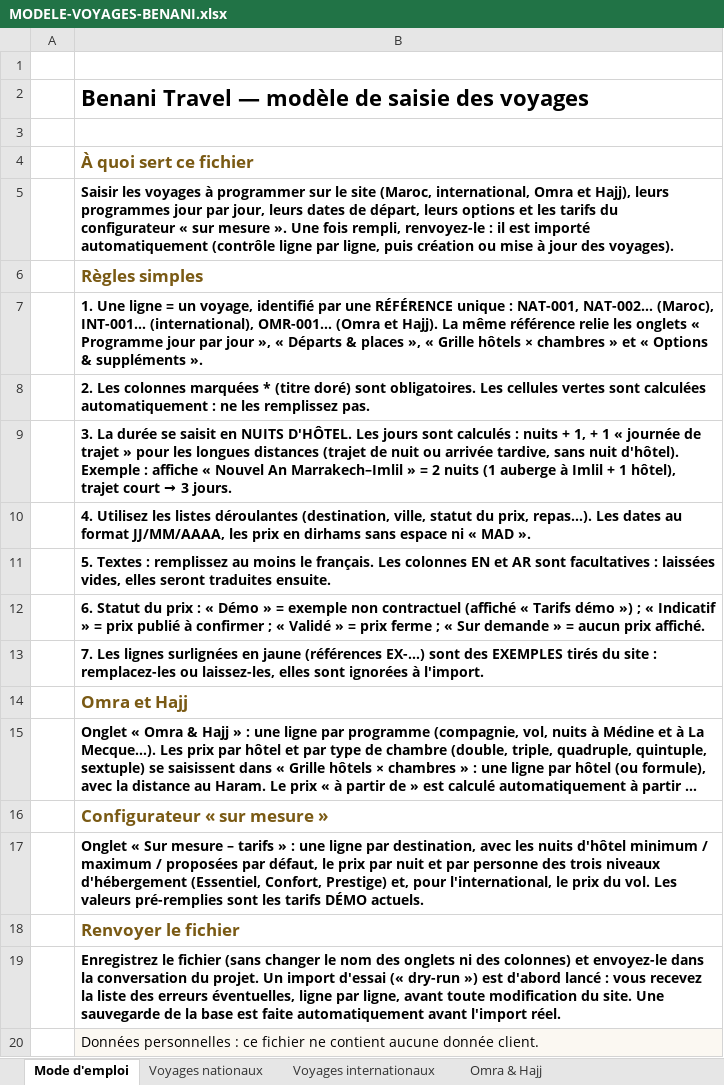
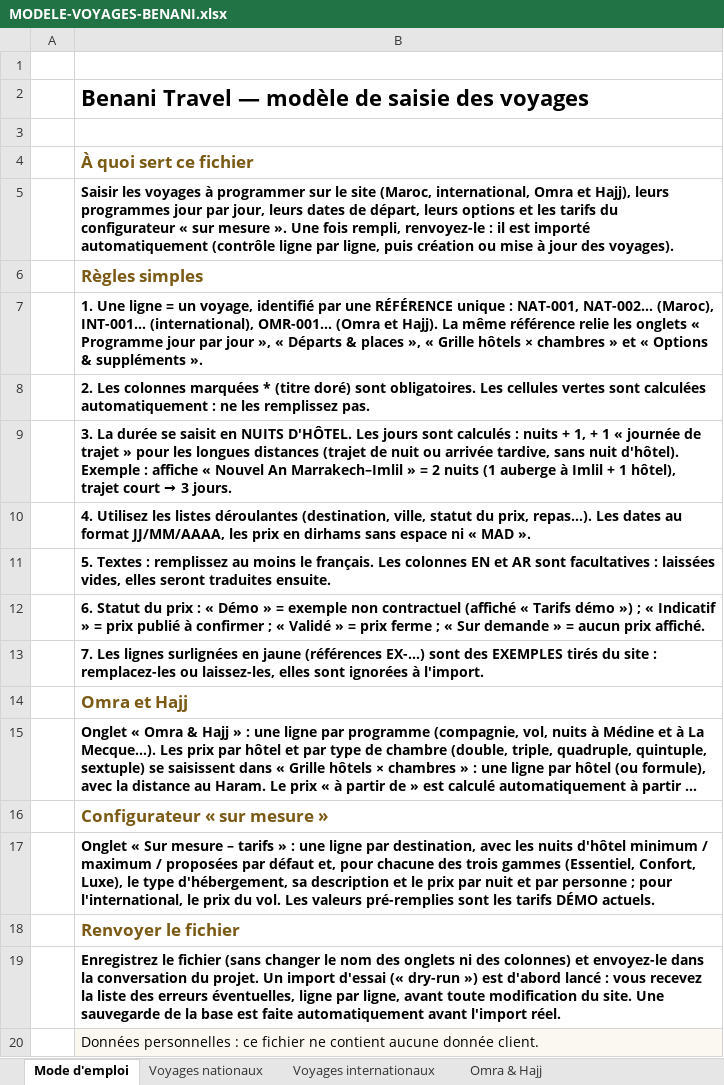
Before and after one commit to hassane1/abenora-voyage, an Excel workbook: docs/MODELE-VOYAGES-BENANI.xlsx, sheet Mode d'emploi, drawn as a sheet; long unchanged cells end in …; values as stored, in another font and other column widths than the file's, no borders; the diff names each change by its address in the sheet, - before the commit and + after, or states it on an @@ line.

```diff
--- a/docs/MODELE-VOYAGES-BENANI.xlsx (sheet Mode d'emploi)
+++ b/docs/MODELE-VOYAGES-BENANI.xlsx (sheet Mode d'emploi)
-B17: …proposées par défaut, le prix par nuit et par personne des trois niveaux d'hébergement (Essentiel, Confort, Prestige) et, pour l'international,…
+B17: …proposées par défaut et, pour chacune des trois gammes (Essentiel, Confort, Luxe), le type d'hébergement, sa description et le prix par nuit et par personne ; pour l'international,…
```
Also changed, not shown: sheet Sur mesure – tarifs.
